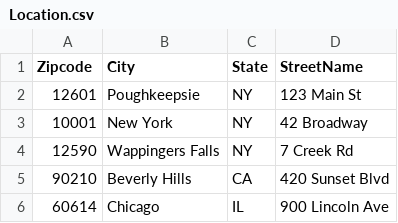
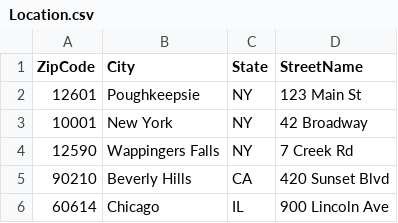
Before and after one commit to apndc/RestaurantProject, a CSV file: RestaurantProject/db/schema/imports/Location.csv, drawn as a sheet.

```diff
--- a/RestaurantProject/db/schema/imports/Location.csv
+++ b/RestaurantProject/db/schema/imports/Location.csv
@@ -1,2 +1,2 @@
-Zipcode,City,State,StreetName
+ZipCode,City,State,StreetName
 12601,Poughkeepsie,NY,123 Main St
```
Also changed, not shown: RestaurantProject/db/schema/imports/Account.csv, 16 other files.
